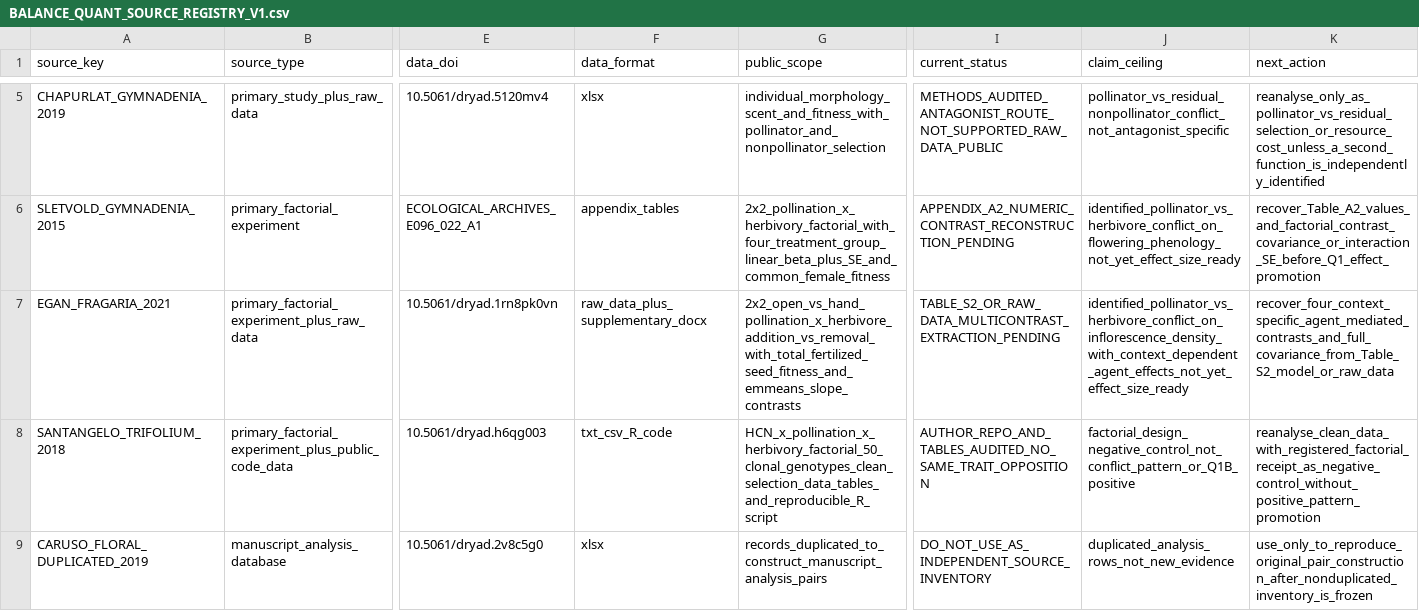
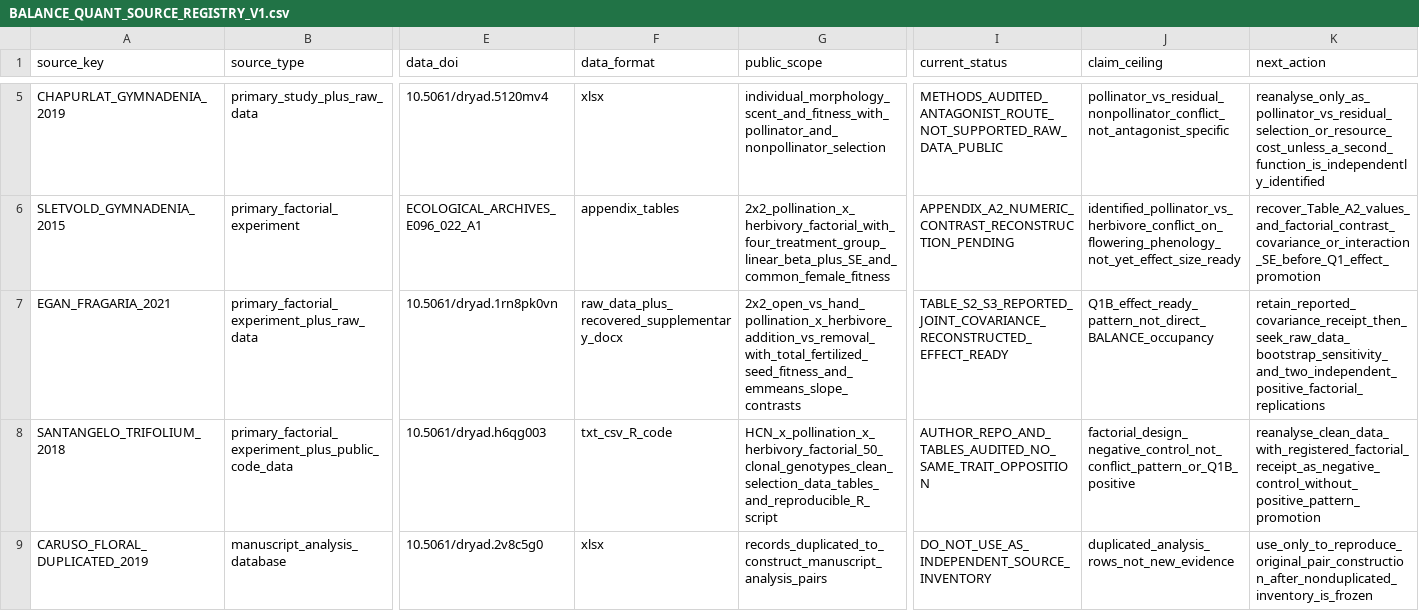
Before and after one commit to zuizui0223/balance, a CSV file: data/BALANCE_QUANT_SOURCE_REGISTRY_V1.csv, drawn as a sheet; only a part is shown, gaps mark what is left out; the diff names each change by its address in the sheet, - before the commit and + after, or states it on an @@ line.

Commit message:
Mark Fragaria reported factorial receipt effect ready

```diff
--- a/data/BALANCE_QUANT_SOURCE_REGISTRY_V1.csv
+++ b/data/BALANCE_QUANT_SOURCE_REGISTRY_V1.csv
-F7 (data_format): raw_data_plus_supplementary_docx
+F7 (data_format): raw_data_plus_recovered_supplementary_docx
-I7 (current_status): TABLE_S2_OR_RAW_DATA_MULTICONTRAST_EXTRACTION_PENDING
+I7 (current_status): TABLE_S2_S3_REPORTED_JOINT_COVARIANCE_RECONSTRUCTED_EFFECT_READY
-J7 (claim_ceiling): identified_pollinator_vs_herbivore_conflict_on_inflorescence_density_with_context_dependent_agent_effects_not_yet_effect_size_ready
+J7 (claim_ceiling): Q1B_effect_ready_pattern_not_direct_BALANCE_occupancy
-K7 (next_action): recover_four_context_specific_agent_mediated_contrasts_and_full_covariance_from_Table_S2_model_or_raw_data
+K7 (next_action): retain_reported_covariance_receipt_then_seek_raw_data_bootstrap_sensitivity_and_two_independent_positive_factorial_replications
```
